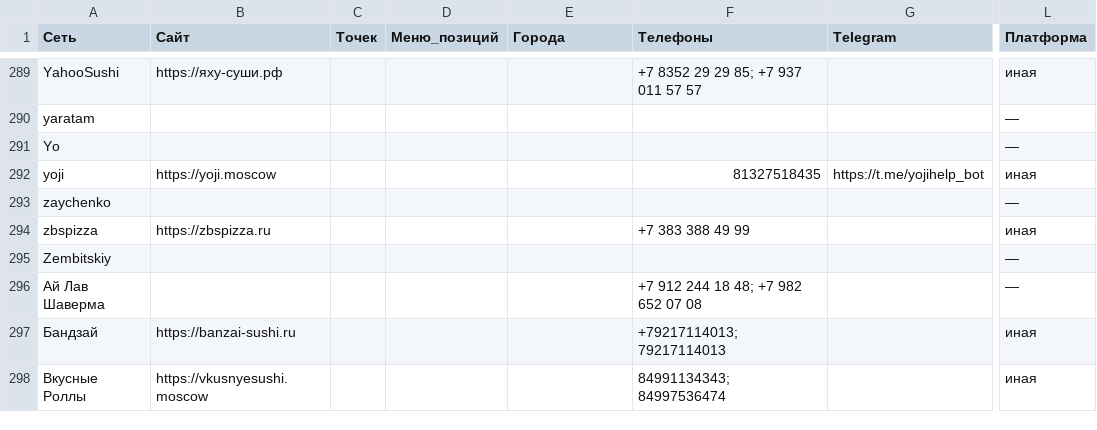
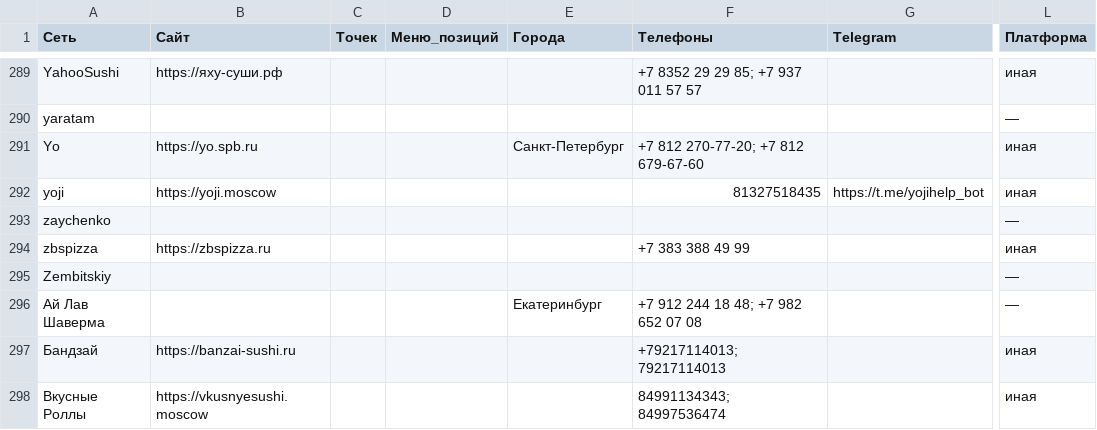
Before and after one commit to seminyuri/goulash-clients, a CSV file: clients.csv, drawn as a sheet; only a part is shown, gaps mark what is left out; the diff covers the shown part only; the diff names each change by its address in the sheet, - before the commit and + after, or states it on an @@ line.

```diff
--- a/clients.csv
+++ b/clients.csv
-B291 (Сайт): (empty)
+B291 (Сайт): https://yo.spb.ru
-E291 (Города): (empty)
+E291 (Города): Санкт-Петербург
-F291 (Телефоны): (empty)
+F291 (Телефоны): +7 812 270-77-20; +7 812 679-67-60
-L291 (Платформа): —
+L291 (Платформа): иная
-E296 (Города): (empty)
+E296 (Города): Екатеринбург
```
Also changed, not shown: 60 edited cells elsewhere in this file, 3 other files.
